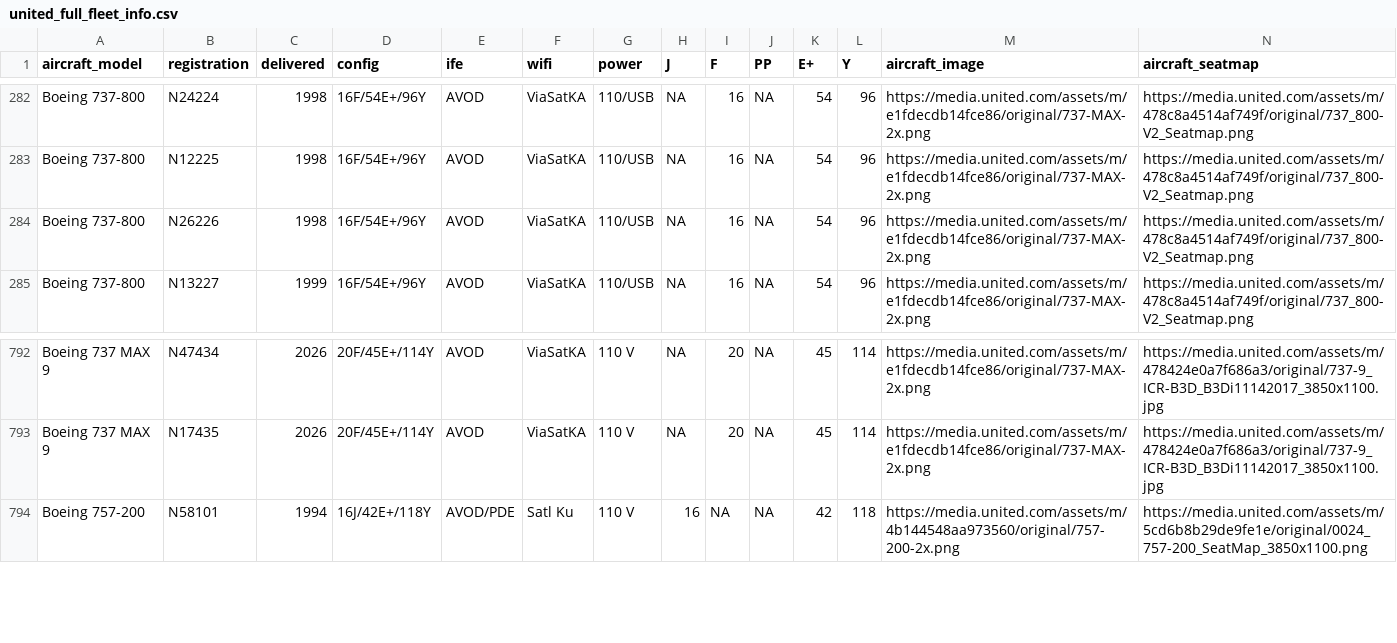
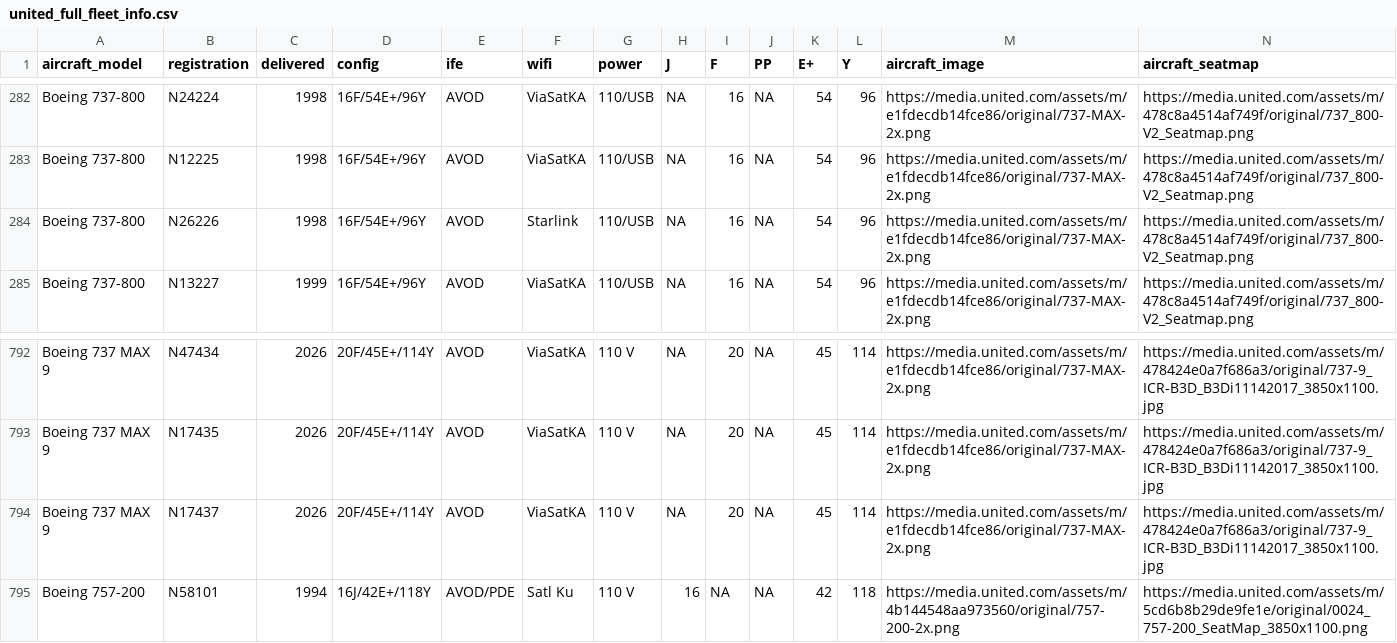
Before and after one commit to mstavro/fleetR, a CSV file: data/united_full_fleet_info.csv, drawn as a sheet; only a part is shown, gaps mark what is left out.

```diff
--- a/data/united_full_fleet_info.csv
+++ b/data/united_full_fleet_info.csv
@@ -283,3 +283,3 @@ Boeing 737-800,N24224 ,1998,16F/54E+/96Y,AVOD,ViaSatKA,110/USB,NA,16,NA,54,96,h
 Boeing 737-800,N12225 ,1998,16F/54E+/96Y,AVOD,ViaSatKA,110/USB,NA,16,NA,54,96,https://media.united.com/assets/m/e1fdecdb14fce86/original/737-MAX-2x.png,https://media.united.com/assets/m/478c8a4514af749f/original/737_800-V2_Seatmap.png
-Boeing 737-800,N26226 ,1998,16F/54E+/96Y,AVOD,ViaSatKA,110/USB,NA,16,NA,54,96,https://media.united.com/assets/m/e1fdecdb14fce86/original/737-MAX-2x.png,https://media.united.com/assets/m/478c8a4514af749f/original/737_800-V2_Seatmap.png
+Boeing 737-800,N26226 ,1998,16F/54E+/96Y,AVOD,Starlink,110/USB,NA,16,NA,54,96,https://media.united.com/assets/m/e1fdecdb14fce86/original/737-MAX-2x.png,https://media.united.com/assets/m/478c8a4514af749f/original/737_800-V2_Seatmap.png
 Boeing 737-800,N13227 ,1999,16F/54E+/96Y,AVOD,ViaSatKA,110/USB,NA,16,NA,54,96,https://media.united.com/assets/m/e1fdecdb14fce86/original/737-MAX-2x.png,https://media.united.com/assets/m/478c8a4514af749f/original/737_800-V2_Seatmap.png
@@ -793,2 +793,3 @@ Boeing 737 MAX 9,N47434,2026,20F/45E+/114Y,AVOD,ViaSatKA,110 V,NA,20,NA,45,114,h
 Boeing 737 MAX 9,N17435,2026,20F/45E+/114Y,AVOD,ViaSatKA,110 V,NA,20,NA,45,114,https://media.united.com/assets/m/e1fdecdb14fce86/original/737-MAX-2x.png,https://media.united.com/assets/m/478424e0a7f686a3/original/737-9_ICR-B3D_B3Di11142017_3850x1100.jpg
+Boeing 737 MAX 9,N17437,2026,20F/45E+/114Y,AVOD,ViaSatKA,110 V,NA,20,NA,45,114,https://media.united.com/assets/m/e1fdecdb14fce86/original/737-MAX-2x.png,https://media.united.com/assets/m/478424e0a7f686a3/original/737-9_ICR-B3D_B3Di11142017_3850x1100.jpg
 Boeing 757-200,N58101 ,1994,16J/42E+/118Y,AVOD/PDE,Satl Ku,110 V,16,NA,NA,42,118,https://media.united.com/assets/m/4b144548aa973560/original/757-200-2x.png,https://media.united.com/assets/m/5cd6b8b29de9fe1e/original/0024_757-200_SeatMap_3850x1100.png
```
Also changed, not shown: data/compatible_registrations.csv.
